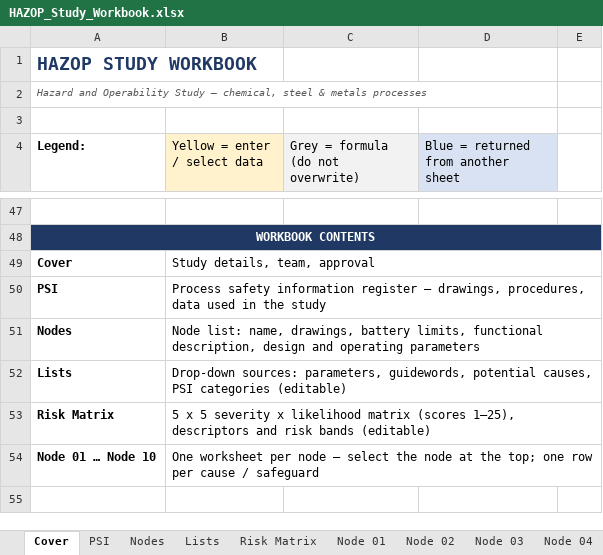
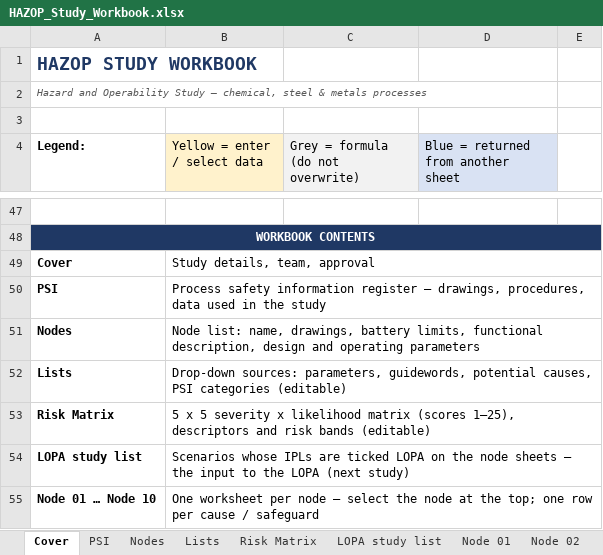
Before and after one commit to ChrisPienaarThree/process-safety-toolkit, an Excel workbook: Workbooks/HAZOP_Study_Workbook.xlsx, sheet Cover, drawn as a sheet; only a part is shown, gaps mark what is left out; values as stored, in another font and other column widths than the file's, no borders; the diff names each change by its address in the sheet, - before the commit and + after, or states it on an @@ line.

```diff
--- a/Workbooks/HAZOP_Study_Workbook.xlsx (sheet Cover)
+++ b/Workbooks/HAZOP_Study_Workbook.xlsx (sheet Cover)
+sheet tab: LOPA study list
+row 54: LOPA study list | Scenarios whose IPLs are ticked LOPA on the node sheets – the input to the LOPA (next study)
```
Also changed, not shown: sheet Node 03, sheet Node 04, sheet Node 05, sheet Node 06, sheet Node 07, sheet Node 08, 5 more sheets, Examples/Ammonia Unit PHA/Ammonia unit - HAZOP_Study_Workbook.xlsx, Examples/Ammonia Unit PHA/Ammonia unit - HAZOP_Study_Workbook_Macro.xlsm, 46 other files.
